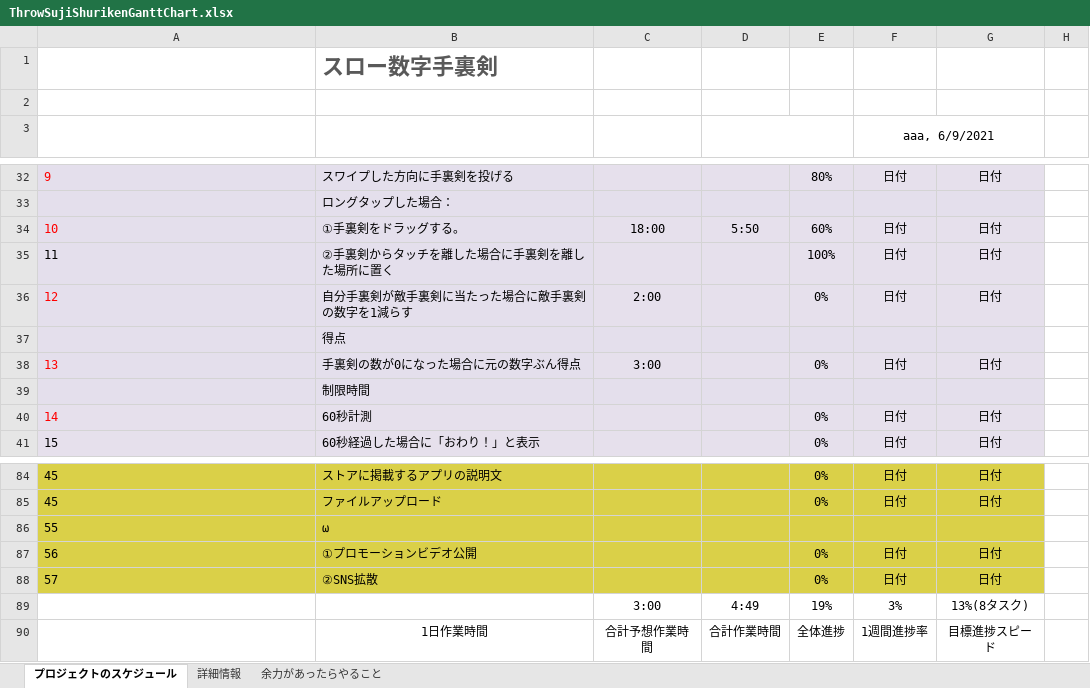
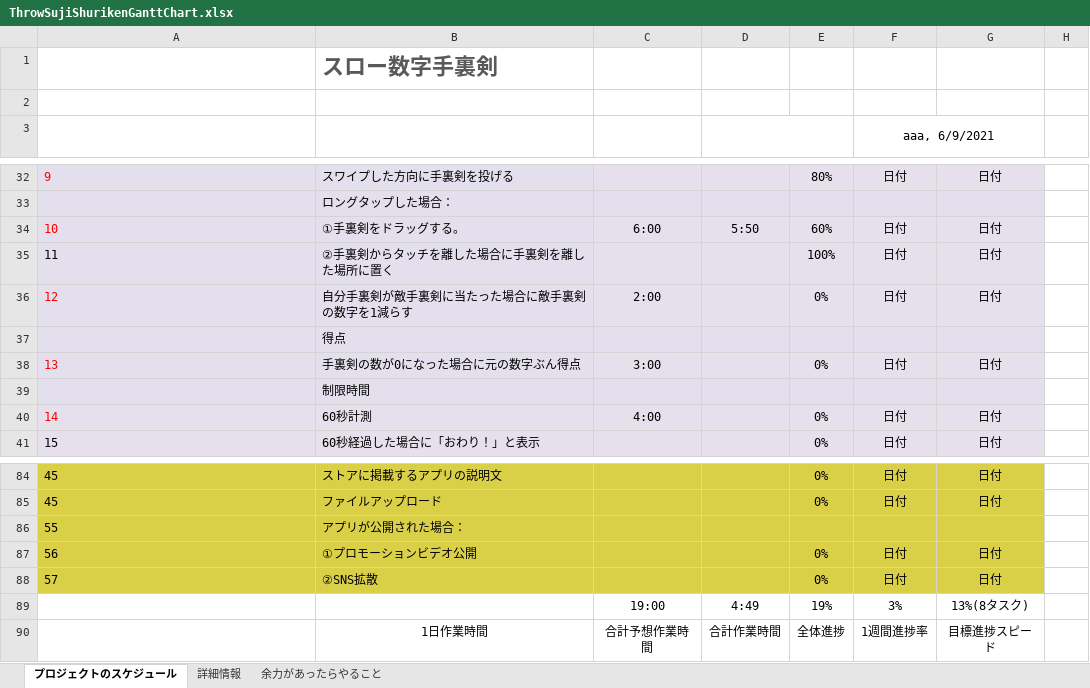
Before and after one commit to Wings-12/SujiShuriken, an Excel workbook: Documents/ThrowSujiShurikenGanttChart.xlsx, sheet プロジェクトのスケジュール, drawn as a sheet; only a part is shown, gaps mark what is left out; long unchanged cells end in …; values as stored, in another font and other column widths than the file's, no borders; charts and pictures and conditional formats not drawn; the diff names each change by its address in the sheet, - before the commit and + after, or states it on an @@ line.

```diff
--- a/Documents/ThrowSujiShurikenGanttChart.xlsx (sheet プロジェクトのスケジュール)
+++ b/Documents/ThrowSujiShurikenGanttChart.xlsx (sheet プロジェクトのスケジュール)
-C34: 18:00
+C34: 6:00
-C40: (empty)
+C40: 4:00
-B86: ω
+B86: アプリが公開された場合：
-C89: 3:00
+C89: 19:00
```
